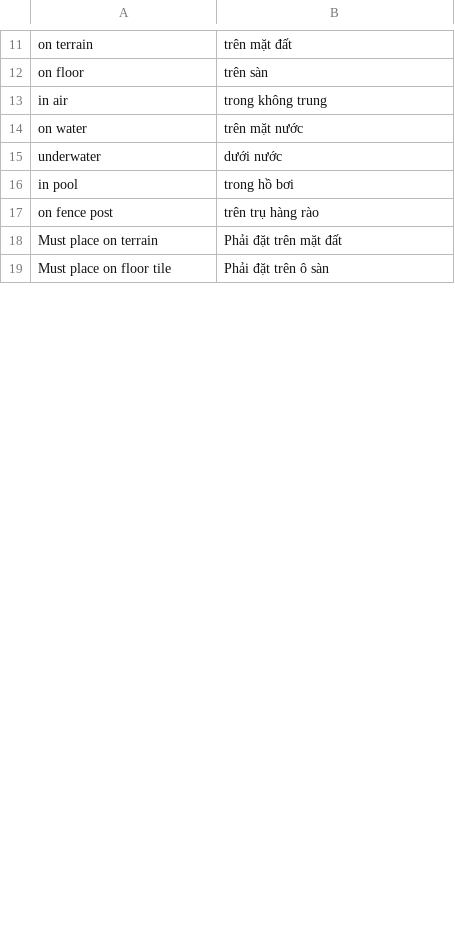
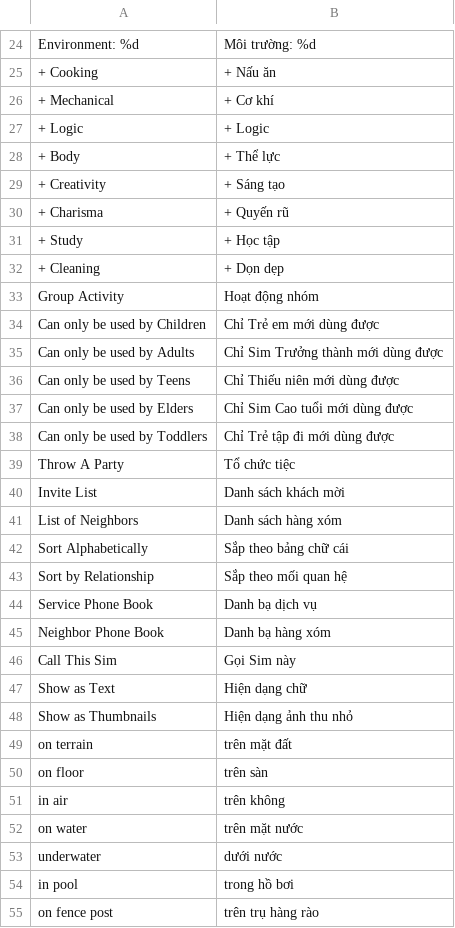
Before and after one commit to RVTGMzz/TSCTW-VH, a TSV file: translations/extra26.tsv, drawn as a sheet; only a part is shown, gaps mark what is left out; the shorter side is filled out with more unchanged rows; addresses are those after the commit; the diff covers the shown part only; the diff names each change by its address in the sheet, - before the commit and + after, or states it on an @@ line.

```diff
--- a/translations/extra26.tsv
+++ b/translations/extra26.tsv
+row 24: Environment: %d | Môi trường: %d
+row 25: + Cooking | + Nấu ăn
+row 26: + Mechanical | + Cơ khí
+row 27: + Logic | + Logic
+row 28: + Body | + Thể lực
+row 29: + Creativity | + Sáng tạo
+row 30: + Charisma | + Quyến rũ
+row 31: + Study | + Học tập
+row 32: + Cleaning | + Dọn dẹp
+row 33: Group Activity | Hoạt động nhóm
+row 34: Can only be used by Children | Chỉ Trẻ em mới dùng được
+row 35: Can only be used by Adults | Chỉ Sim Trưởng thành mới dùng được
+row 36: Can only be used by Teens | Chỉ Thiếu niên mới dùng được
+row 37: Can only be used by Elders | Chỉ Sim Cao tuổi mới dùng được
+row 38: Can only be used by Toddlers | Chỉ Trẻ tập đi mới dùng được
+row 39: Throw A Party | Tổ chức tiệc
+row 40: Invite List | Danh sách khách mời
+row 41: List of Neighbors | Danh sách hàng xóm
+row 42: Sort Alphabetically | Sắp theo bảng chữ cái
+row 43: Sort by Relationship | Sắp theo mối quan hệ
+row 44: Service Phone Book | Danh bạ dịch vụ
+row 45: Neighbor Phone Book | Danh bạ hàng xóm
+row 46: Call This Sim | Gọi Sim này
+row 47: Show as Text | Hiện dạng chữ
+row 48: Show as Thumbnails | Hiện dạng ảnh thu nhỏ
-B51: trong không trung
+B51: trên không
```
Also changed, not shown: 23 added rows, 21 removed rows and 1 edited cell elsewhere in this file.
